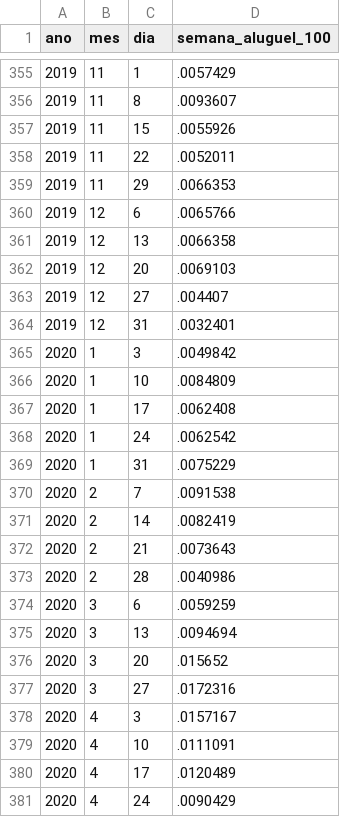
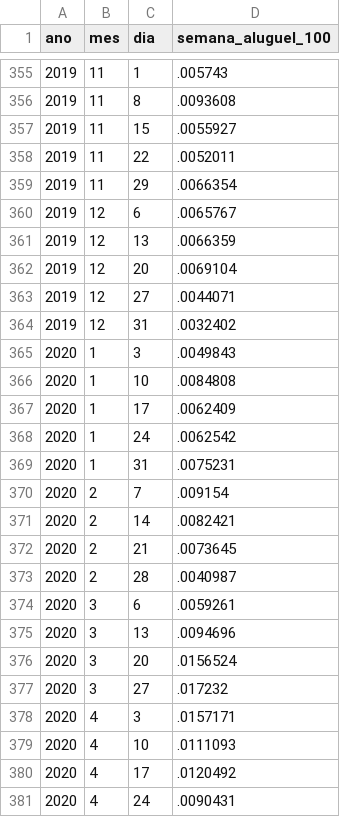
Before and after one commit to nefin/nefin.github.io, a CSV file: resources/Predictability/loan_fees.csv, drawn as a sheet; only a part is shown, gaps mark what is left out; the diff covers the shown part only.

```diff
--- a/resources/Predictability/loan_fees.csv
+++ b/resources/Predictability/loan_fees.csv
@@ -355,27 +355,27 @@ ano,mes,dia,semana_aluguel_100
-2019,11,1,.0057429
-2019,11,8,.0093607
-2019,11,15,.0055926
+2019,11,1,.005743
+2019,11,8,.0093608
+2019,11,15,.0055927
 2019,11,22,.0052011
-2019,11,29,.0066353
-2019,12,6,.0065766
-2019,12,13,.0066358
-2019,12,20,.0069103
-2019,12,27,.004407
-2019,12,31,.0032401
-2020,1,3,.0049842
-2020,1,10,.0084809
-2020,1,17,.0062408
+2019,11,29,.0066354
+2019,12,6,.0065767
+2019,12,13,.0066359
+2019,12,20,.0069104
+2019,12,27,.0044071
+2019,12,31,.0032402
+2020,1,3,.0049843
+2020,1,10,.0084808
+2020,1,17,.0062409
 2020,1,24,.0062542
-2020,1,31,.0075229
-2020,2,7,.0091538
-2020,2,14,.0082419
-2020,2,21,.0073643
-2020,2,28,.0040986
-2020,3,6,.0059259
-2020,3,13,.0094694
-2020,3,20,.015652
-2020,3,27,.0172316
-2020,4,3,.0157167
-2020,4,10,.0111091
-2020,4,17,.0120489
-2020,4,24,.0090429
+2020,1,31,.0075231
+2020,2,7,.009154
+2020,2,14,.0082421
+2020,2,21,.0073645
+2020,2,28,.0040987
+2020,3,6,.0059261
+2020,3,13,.0094696
+2020,3,20,.0156524
+2020,3,27,.017232
+2020,4,3,.0157171
+2020,4,10,.0111093
+2020,4,17,.0120492
+2020,4,24,.0090431
```
Also changed, not shown: 1 added row and 131 edited cells elsewhere in this file, resources/Predictability/dividend_yield.csv, resources/Predictability/short_interest.csv, 8 other files.
